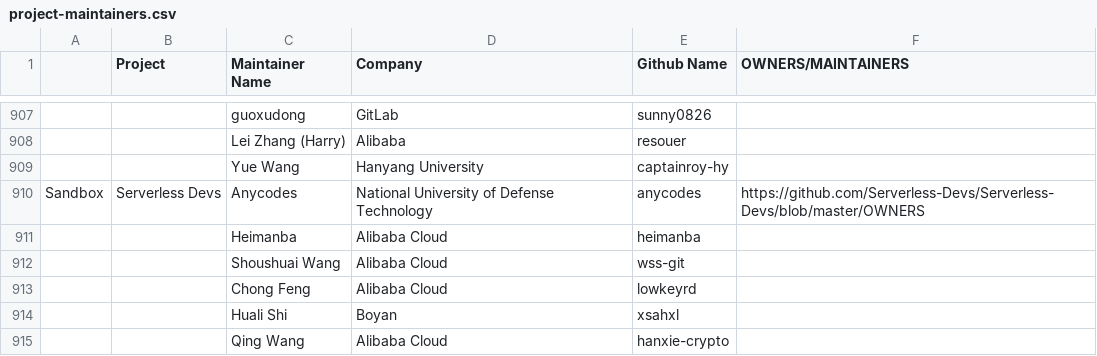
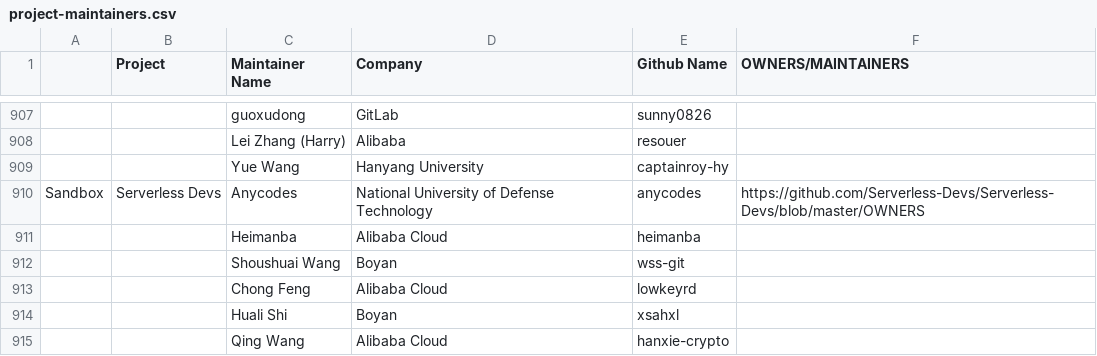
Before and after one commit to cncf/foundation, a CSV file: project-maintainers.csv, drawn as a sheet; only a part is shown, gaps mark what is left out.

Commit message:
add Serverless Devs

```diff
--- a/project-maintainers.csv
+++ b/project-maintainers.csv
@@ -911,3 +911,3 @@ Sandbox,Serverless Devs,Anycodes,National University of Defense Technology,anyco
 ,,Heimanba,Alibaba Cloud,heimanba,
-,,Shoushuai Wang,Alibaba Cloud,wss-git,
+,,Shoushuai Wang,Boyan,wss-git,
 ,,Chong Feng,Alibaba Cloud,lowkeyrd ,
```
